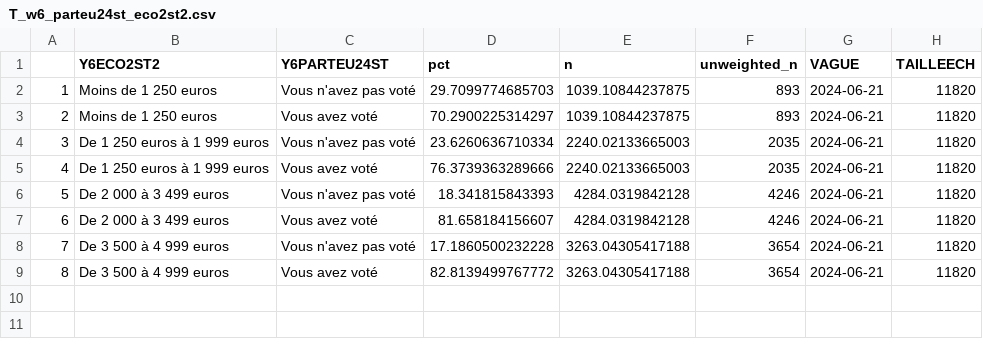
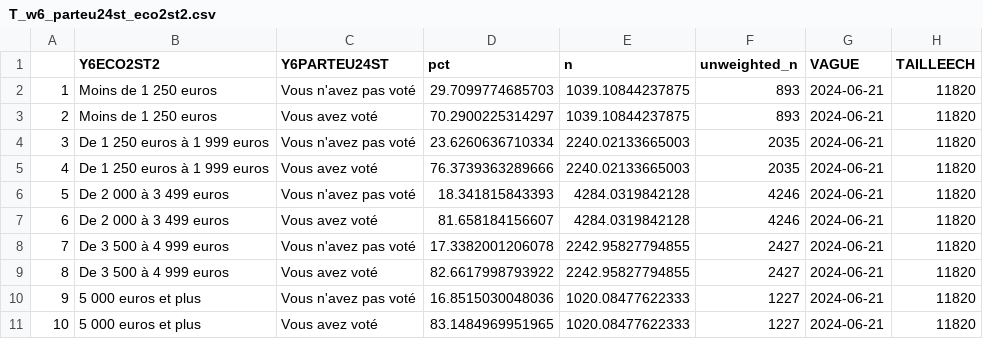
Before and after one commit to CEVIPOF/shiny_europe, a CSV file: data/T_w6_parteu24st_eco2st2.csv, drawn as a sheet.

```diff
--- a/data/T_w6_parteu24st_eco2st2.csv
+++ b/data/T_w6_parteu24st_eco2st2.csv
@@ -7,3 +7,5 @@
 "6","De 2 000 à 3 499 euros","Vous avez voté",81.658184156607,4284.0319842128,4246,"2024-06-21",11820
-"7","De 3 500 à 4 999 euros","Vous n'avez pas voté",17.1860500232228,3263.04305417188,3654,"2024-06-21",11820
-"8","De 3 500 à 4 999 euros","Vous avez voté",82.8139499767772,3263.04305417188,3654,"2024-06-21",11820
+"7","De 3 500 à 4 999 euros","Vous n'avez pas voté",17.3382001206078,2242.95827794855,2427,"2024-06-21",11820
+"8","De 3 500 à 4 999 euros","Vous avez voté",82.6617998793922,2242.95827794855,2427,"2024-06-21",11820
+"9","5 000 euros et plus","Vous n'avez pas voté",16.8515030048036,1020.08477622333,1227,"2024-06-21",11820
+"10","5 000 euros et plus","Vous avez voté",83.1484969951965,1020.08477622333,1227,"2024-06-21",11820
```
Also changed, not shown: data/T_w6_enjeurst_0_eco2st2.csv, data/T_w7_partl24bst_eco2st2.csv, 31 other files.
